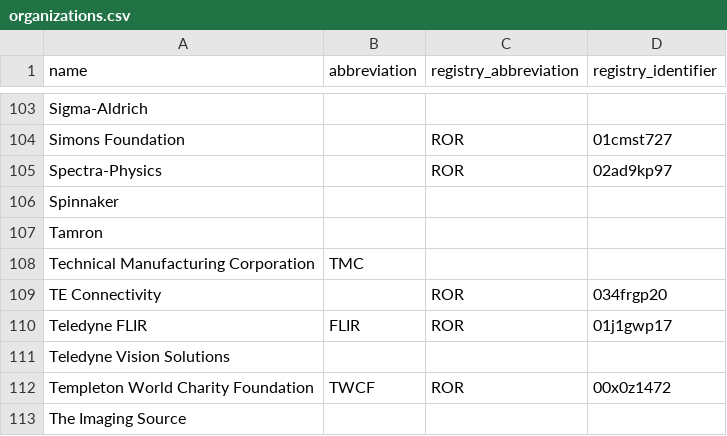
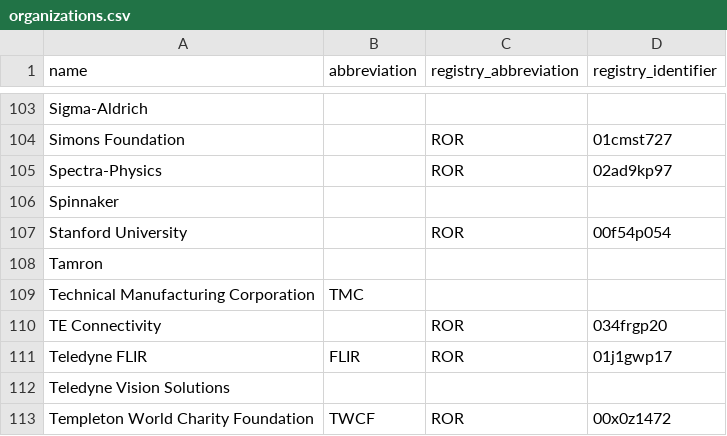
Before and after one commit to AllenNeuralDynamics/aind-data-schema-models, a CSV file: src/aind_data_schema_models/_generators/models/organizations.csv, drawn as a sheet; only a part is shown, gaps mark what is left out; the shorter side is filled out with more unchanged rows.

Commit message:
feat: add stanford (#315)

```diff
--- a/src/aind_data_schema_models/_generators/models/organizations.csv
+++ b/src/aind_data_schema_models/_generators/models/organizations.csv
@@ -106,2 +106,3 @@ Spectra-Physics,,ROR,02ad9kp97
 Spinnaker,,,
+Stanford University,,ROR,00f54p054
 Tamron,,,
```
Also changed, not shown: 1 other file.
